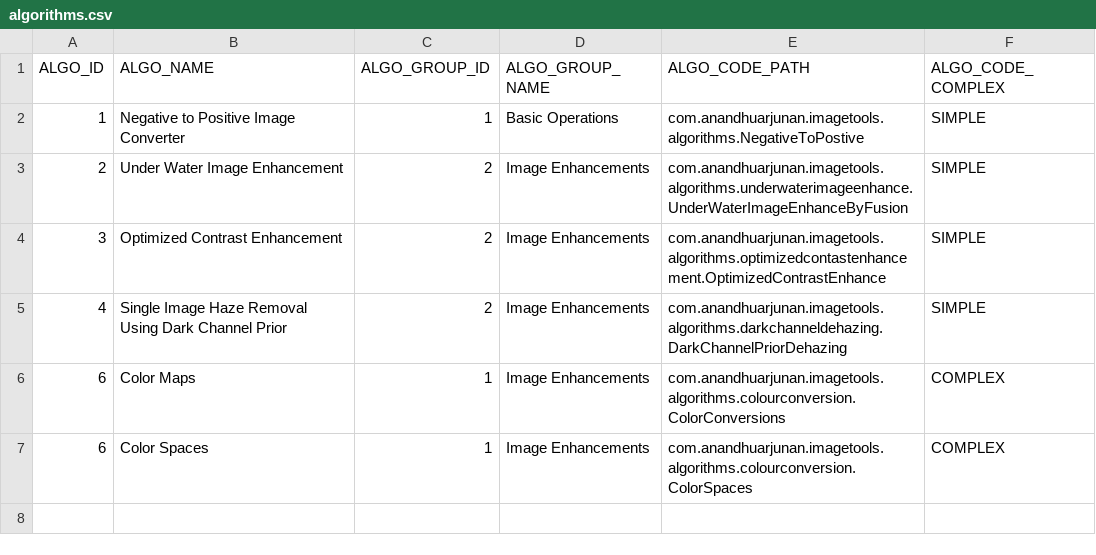
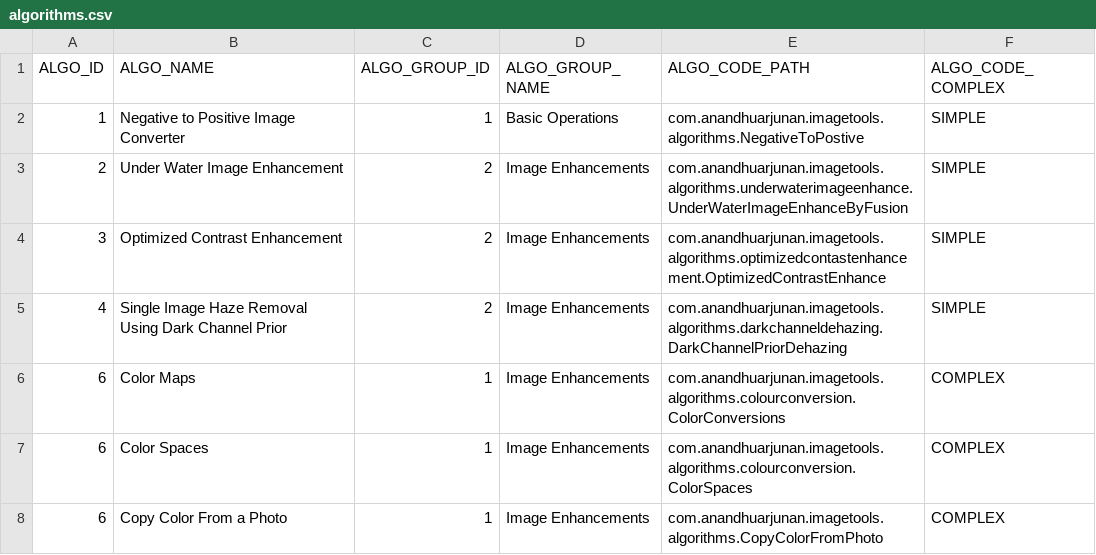
Before and after one commit to AnandhuArjunan/PhotoTools, a CSV file: src/main/resources/data/algorithms.csv, drawn as a sheet.

```diff
--- a/src/main/resources/data/algorithms.csv
+++ b/src/main/resources/data/algorithms.csv
@@ -7 +7,2 @@ ALGO_ID,ALGO_NAME,ALGO_GROUP_ID,ALGO_GROUP_NAME,ALGO_CODE_PATH,ALGO_CODE_COMPLEX
 6,Color Spaces,1,Image Enhancements,com.anandhuarjunan.imagetools.algorithms.colourconversion.ColorSpaces,COMPLEX
+6,Copy Color From a Photo,1,Image Enhancements,com.anandhuarjunan.imagetools.algorithms.CopyColorFromPhoto,COMPLEX
```
Also changed, not shown: 14 other files.
